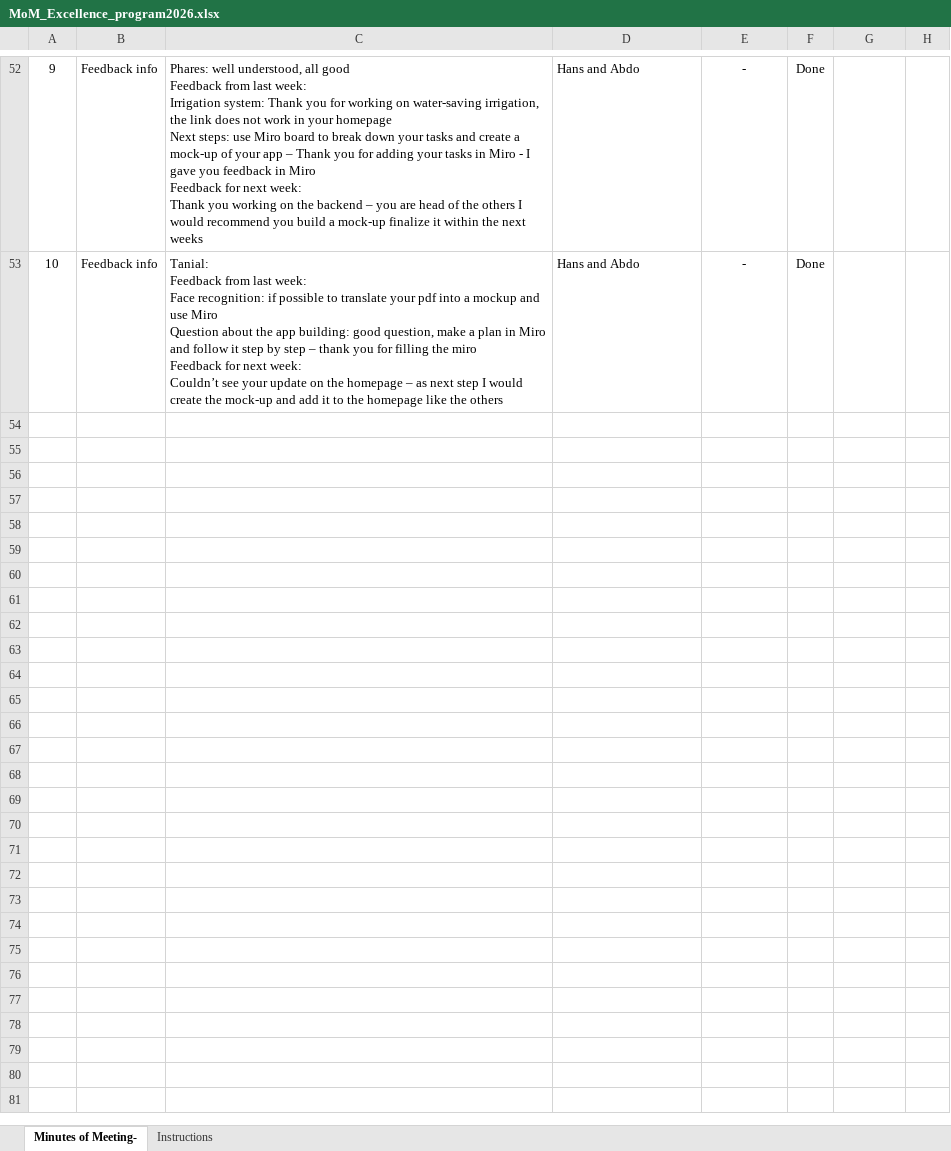
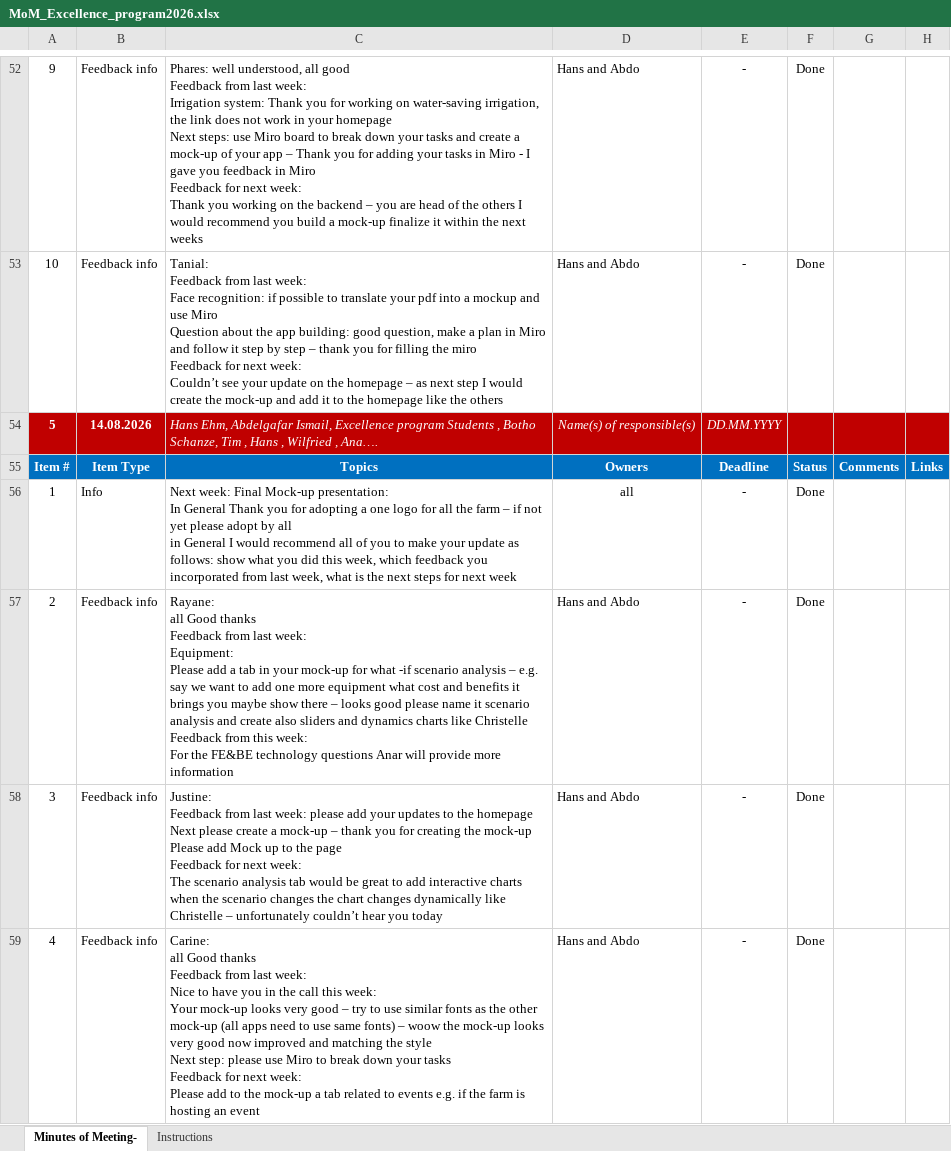
Before and after one commit to yameogowilfried12-ai/Excellence_Program, an Excel workbook: MoM_Excellence_program2026.xlsx, sheet Minutes of Meeting-, drawn as a sheet; only a part is shown, gaps mark what is left out; values as stored, in another font and other column widths than the file's, no borders; charts and pictures and conditional formats not drawn; ↵ is a line break in a cell; the diff covers the shown part only; the diff names each change by its address in the sheet, - before the commit and + after, or states it on an @@ line.

```diff
--- a/MoM_Excellence_program2026.xlsx (sheet Minutes of Meeting-)
+++ b/MoM_Excellence_program2026.xlsx (sheet Minutes of Meeting-)
+row 54: 5 | 14.08.2026 | Hans Ehm, Abdelgafar Ismail, Excellence program Students , Botho Schanze, Tim , Hans , Wilfried , Ana…. | Name(s) of responsible(s) | DD.MM.YYYY
+row 55: Item # | Item Type | Topics | Owners | Deadline | Status | Comments | Links
+row 56: 1 | Info | Next week: Final Mock-up presentation: ↵ In General Thank you for adopting a one logo for all the farm – if not yet please adopt by all ↵ in General I would recommend all of you to make your update as follows: show what you did this week, which feedback you incorporated from last week, what is the next steps for next week | all | - | Done
+row 57: 2 | Feedback info | Rayane: ↵ all Good thanks ↵ Feedback from last week: ↵ Equipment: ↵ Please add a tab in your mock-up for what -if scenario analysis – e.g. say we want to add one more equipment what cost and benefits it brings you maybe show there – looks good please name it scenario analysis and create also sliders and dynamics charts like Christelle ↵ Feedback from this week: ↵ For the FE&BE technology questions Anar will provide more information | Hans and Abdo | - | Done
+row 58: 3 | Feedback info | Justine: ↵ Feedback from last week: please add your updates to the homepage ↵ Next please create a mock-up – thank you for creating the mock-up ↵ Please add Mock up to the page ↵ Feedback for next week: ↵ The scenario analysis tab would be great to add interactive charts when the scenario changes the chart changes dynamically like Christelle – unfortunately couldn’t hear you today | Hans and Abdo | - | Done
+row 59: 4 | Feedback info | Carine: ↵ all Good thanks ↵ Feedback from last week: ↵ Nice to have you in the call this week: ↵ Your mock-up looks very good – try to use similar fonts as the other mock-up (all apps need to use same fonts) – woow the mock-up looks very good now improved and matching the style ↵ Next step: please use Miro to break down your tasks ↵ Feedback for next week: ↵ Please add to the mock-up a tab related to events e.g. if the farm is hosting an event | Hans and Abdo | - | Done
```
Also changed, not shown: 6 added rows elsewhere in this sheet, 3 other files.
